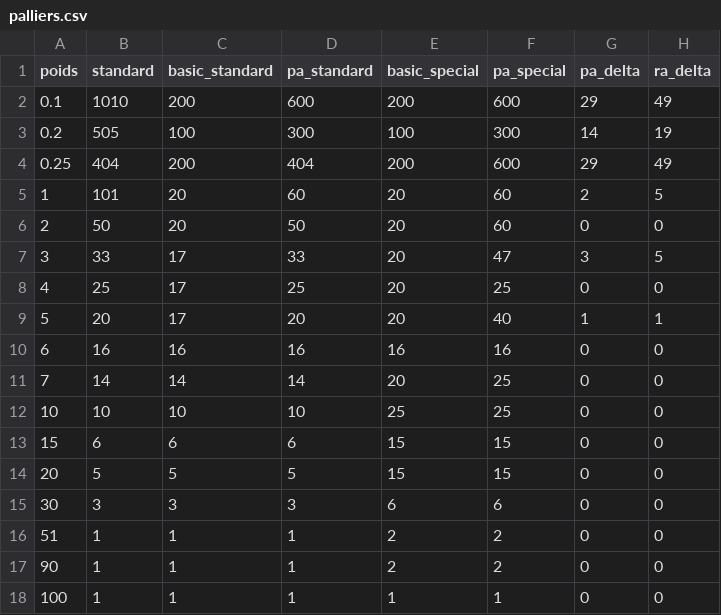
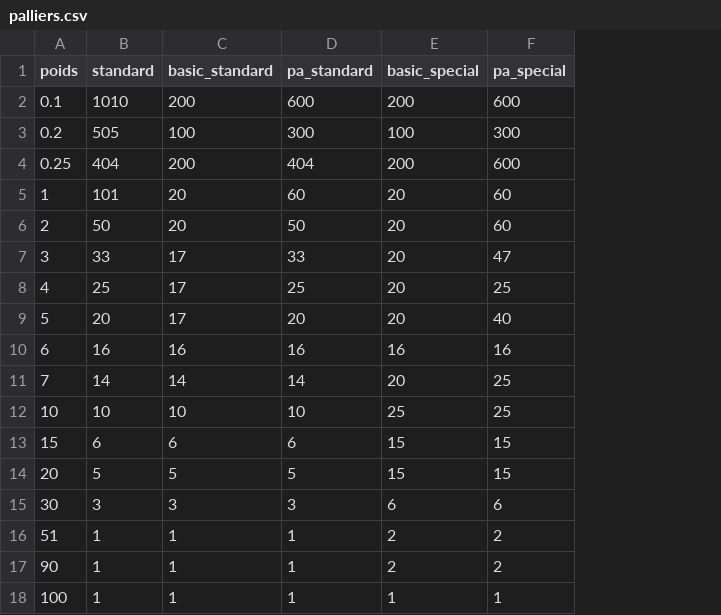
Before and after one commit to 13241/Ymage, a CSV file: palliers.csv, drawn as a sheet; the diff names each change by its address in the sheet, - before the commit and + after, or states it on an @@ line.

```diff
--- a/palliers.csv
+++ b/palliers.csv
-column G (pa_delta), rows 2-18: 29 | 14 | 29 | 2 | 0 | 3 | 0 | 1 | 0 | 0 | 0 | 0 | 0 | 0 | 0 | 0 | 0
-column H (ra_delta), rows 2-18: 49 | 19 | 49 | 5 | 0 | 5 | 0 | 1 | 0 | 0 | 0 | 0 | 0 | 0 | 0 | 0 | 0
```
Also changed, not shown: 5 other files.
